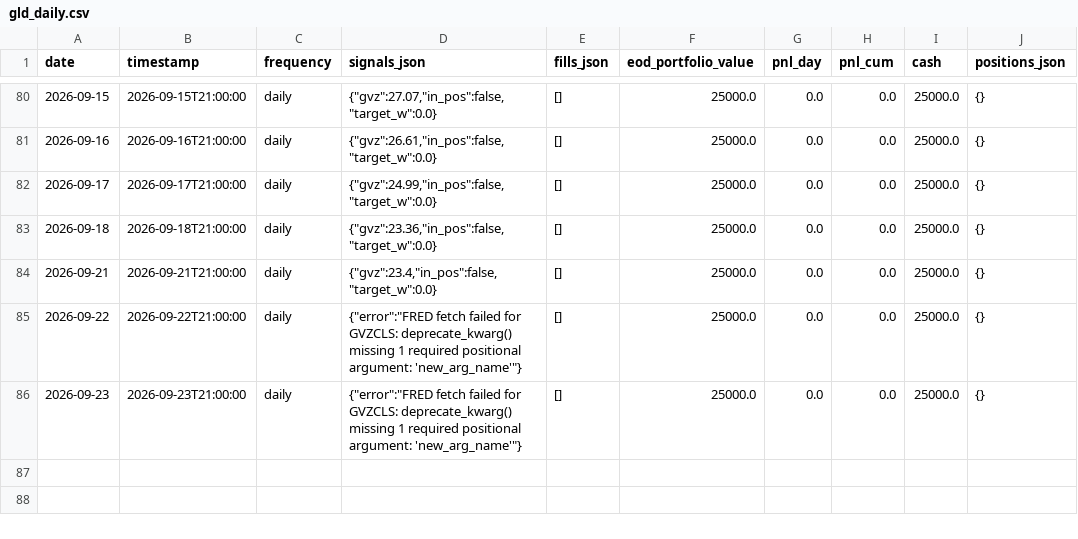
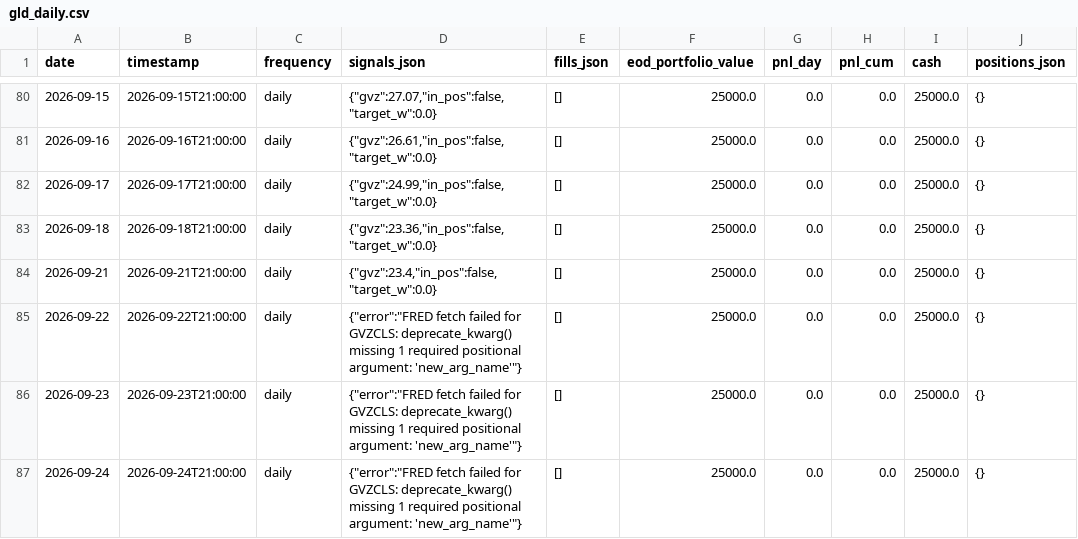
Before and after one commit to romandrianov-pixel/paper-trading-track-record, a CSV file: daily/four_way/gld_daily.csv, drawn as a sheet; only a part is shown, gaps mark what is left out.

```diff
--- a/daily/four_way/gld_daily.csv
+++ b/daily/four_way/gld_daily.csv
@@ -86 +86,2 @@ date,timestamp,frequency,signals_json,fills_json,eod_portfolio_value,pnl_day,pnl
 2026-09-23,2026-09-23T21:00:00,daily,"{""error"":""FRED fetch failed for GVZCLS: deprecate_kwarg() missing 1 required positional argument: 'new_arg_name'""}",[],25000.0,0.0,0.0,25000.0,{}
+2026-09-24,2026-09-24T21:00:00,daily,"{""error"":""FRED fetch failed for GVZCLS: deprecate_kwarg() missing 1 required positional argument: 'new_arg_name'""}",[],25000.0,0.0,0.0,25000.0,{}
```
Also changed, not shown: daily/donchian_crypto.csv, daily/four_way/portfolio_daily.csv, 12 other files.
